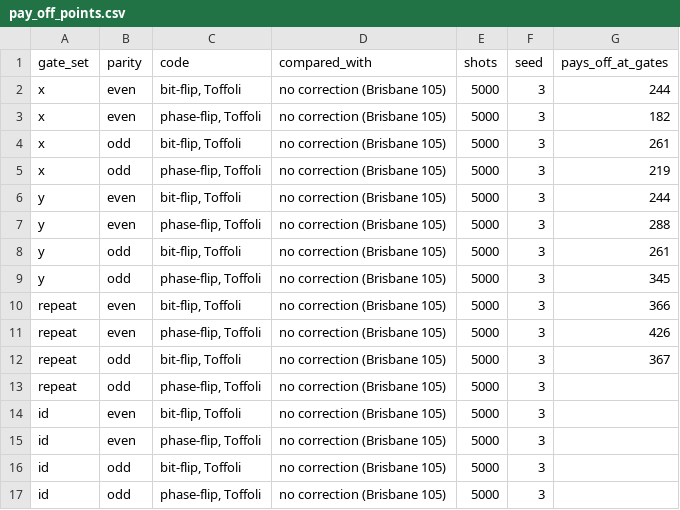
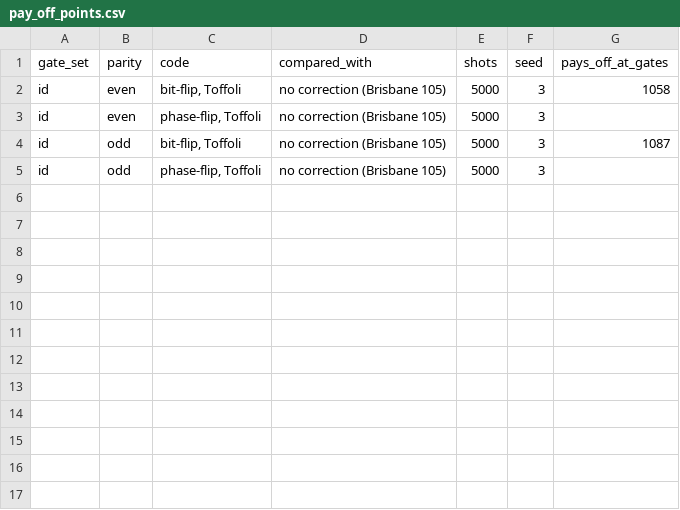
Before and after one commit to tikent38/CAHSI-QuantumError, a CSV file: src/pay_off/csvs/brisbane/pay_off_points.csv, drawn as a sheet.

```diff
--- a/src/pay_off/csvs/brisbane/pay_off_points.csv
+++ b/src/pay_off/csvs/brisbane/pay_off_points.csv
@@ -1,17 +1,5 @@
 gate_set,parity,code,compared_with,shots,seed,pays_off_at_gates
-x,even,"bit-flip, Toffoli",no correction (Brisbane 105),5000,3,244
-x,even,"phase-flip, Toffoli",no correction (Brisbane 105),5000,3,182
-x,odd,"bit-flip, Toffoli",no correction (Brisbane 105),5000,3,261
-x,odd,"phase-flip, Toffoli",no correction (Brisbane 105),5000,3,219
-y,even,"bit-flip, Toffoli",no correction (Brisbane 105),5000,3,244
-y,even,"phase-flip, Toffoli",no correction (Brisbane 105),5000,3,288
-y,odd,"bit-flip, Toffoli",no correction (Brisbane 105),5000,3,261
-y,odd,"phase-flip, Toffoli",no correction (Brisbane 105),5000,3,345
-repeat,even,"bit-flip, Toffoli",no correction (Brisbane 105),5000,3,366
-repeat,even,"phase-flip, Toffoli",no correction (Brisbane 105),5000,3,426
-repeat,odd,"bit-flip, Toffoli",no correction (Brisbane 105),5000,3,367
-repeat,odd,"phase-flip, Toffoli",no correction (Brisbane 105),5000,3,
-id,even,"bit-flip, Toffoli",no correction (Brisbane 105),5000,3,
+id,even,"bit-flip, Toffoli",no correction (Brisbane 105),5000,3,1058
 id,even,"phase-flip, Toffoli",no correction (Brisbane 105),5000,3,
-id,odd,"bit-flip, Toffoli",no correction (Brisbane 105),5000,3,
+id,odd,"bit-flip, Toffoli",no correction (Brisbane 105),5000,3,1087
 id,odd,"phase-flip, Toffoli",no correction (Brisbane 105),5000,3,
```
Also changed, not shown: 5 other files.
